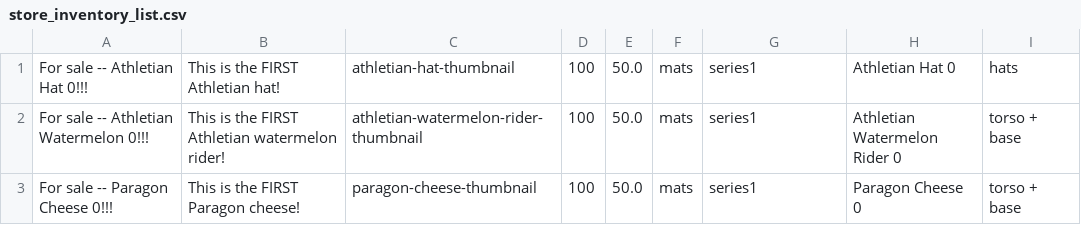
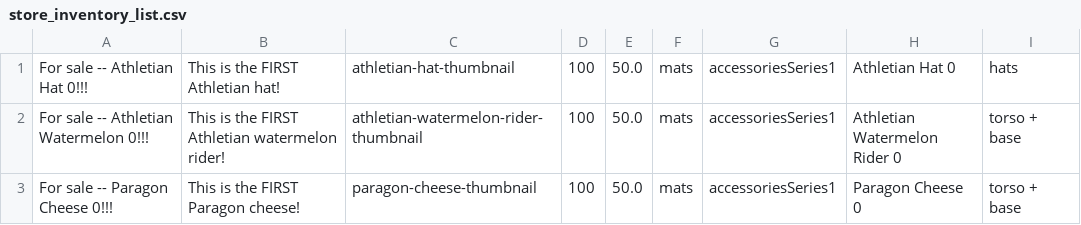
Before and after one commit to gochanadev/floasis-items-react, a CSV file: art/accessories/store_inventory_list.csv, drawn as a sheet.

```diff
--- a/art/accessories/store_inventory_list.csv
+++ b/art/accessories/store_inventory_list.csv
@@ -1,3 +1,3 @@
-For sale -- Athletian Hat 0!!!,This is the FIRST Athletian hat!,athletian-hat-thumbnail,100,50.0,mats,series1,Athletian Hat 0,hats
-For sale -- Athletian Watermelon 0!!!,This is the FIRST Athletian watermelon rider!,athletian-watermelon-rider-thumbnail,100,50.0,mats,series1,Athletian Watermelon Rider 0,torso + base
-For sale -- Paragon Cheese 0!!!,This is the FIRST Paragon cheese!,paragon-cheese-thumbnail,100,50.0,mats,series1,Paragon Cheese 0,torso + base
+For sale -- Athletian Hat 0!!!,This is the FIRST Athletian hat!,athletian-hat-thumbnail,100,50.0,mats,accessoriesSeries1,Athletian Hat 0,hats
+For sale -- Athletian Watermelon 0!!!,This is the FIRST Athletian watermelon rider!,athletian-watermelon-rider-thumbnail,100,50.0,mats,accessoriesSeries1,Athletian Watermelon Rider 0,torso + base
+For sale -- Paragon Cheese 0!!!,This is the FIRST Paragon cheese!,paragon-cheese-thumbnail,100,50.0,mats,accessoriesSeries1,Paragon Cheese 0,torso + base
```
Also changed, not shown: 8 other files.
